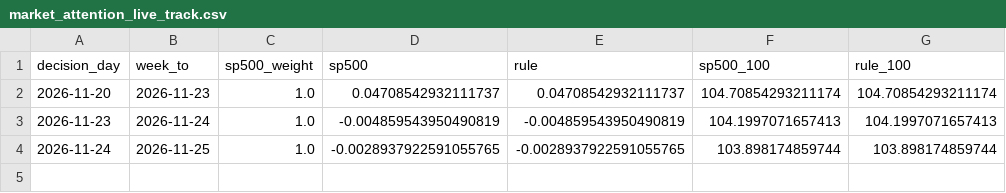
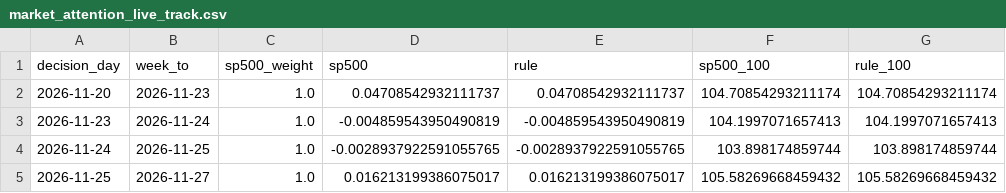
Before and after one commit to dominicjburns2003-gif/curiosity-index, a CSV file: data/processed/market_attention_live_track.csv, drawn as a sheet; the diff names each change by its address in the sheet, - before the commit and + after, or states it on an @@ line.

```diff
--- a/data/processed/market_attention_live_track.csv
+++ b/data/processed/market_attention_live_track.csv
+row 5: 2026-11-25 | 2026-11-27 | 1.0 | 0.016213199386075017 | 0.016213199386075017 | 105.58269668459432 | 105.58269668459432
```
Also changed, not shown: data/processed/discovery.csv, data/processed/pageviews_daily/2026-11.csv, 34 other files.
